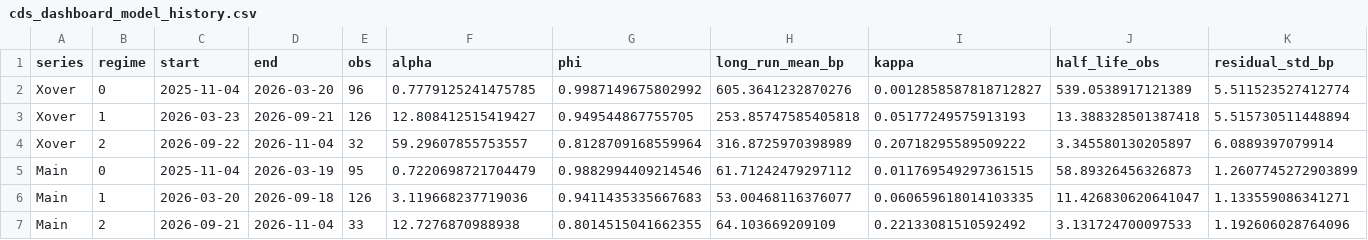
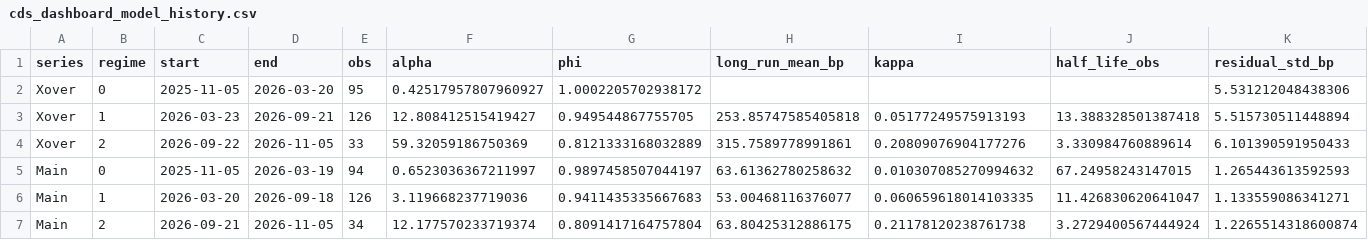
Before and after one commit to YieldShock13/CDX-Crossover, a CSV file: data/cds_dashboard_model_history.csv, drawn as a sheet; only a part is shown; the diff covers the shown part only; the diff names each change by its address in the sheet, - before the commit and + after, or states it on an @@ line.

```diff
--- a/data/cds_dashboard_model_history.csv
+++ b/data/cds_dashboard_model_history.csv
-C2 (start): 2025-11-04
+C2 (start): 2025-11-05
-E2 (obs): 96
+E2 (obs): 95
-F2 (alpha): 0.7779125241475785
+F2 (alpha): 0.42517957807960927
-G2 (phi): 0.9987149675802992
+G2 (phi): 1.0002205702938172
-H2 (long_run_mean_bp): 605.3641232870276
+H2 (long_run_mean_bp): (empty)
-I2 (kappa): 0.0012858587818712827
+I2 (kappa): (empty)
-J2 (half_life_obs): 539.0538917121389
+J2 (half_life_obs): (empty)
-K2 (residual_std_bp): 5.511523527412774
+K2 (residual_std_bp): 5.531212048438306
-D4 (end): 2026-11-04
+D4 (end): 2026-11-05
-E4 (obs): 32
+E4 (obs): 33
-F4 (alpha): 59.29607855753557
+F4 (alpha): 59.32059186750369
-G4 (phi): 0.8128709168559964
+G4 (phi): 0.8121333168032889
-H4 (long_run_mean_bp): 316.8725970398989
+H4 (long_run_mean_bp): 315.7589778991861
-I4 (kappa): 0.20718295589509222
+I4 (kappa): 0.20809076904177276
-J4 (half_life_obs): 3.345580130205897
+J4 (half_life_obs): 3.330984760889614
-K4 (residual_std_bp): 6.0889397079914
+K4 (residual_std_bp): 6.101390591950433
-C5 (start): 2025-11-04
+C5 (start): 2025-11-05
-E5 (obs): 95
+E5 (obs): 94
-F5 (alpha): 0.7220698721704479
+F5 (alpha): 0.6523036367211997
-G5 (phi): 0.9882994409214546
+G5 (phi): 0.9897458507044197
-H5 (long_run_mean_bp): 61.71242479297112
+H5 (long_run_mean_bp): 63.61362780258632
-I5 (kappa): 0.011769549297361515
+I5 (kappa): 0.010307085270994632
-J5 (half_life_obs): 58.89326456326873
+J5 (half_life_obs): 67.24958243147015
-K5 (residual_std_bp): 1.2607745272903899
+K5 (residual_std_bp): 1.265443613592593
-D7 (end): 2026-11-04
+D7 (end): 2026-11-05
-E7 (obs): 33
+E7 (obs): 34
-F7 (alpha): 12.7276870988938
+F7 (alpha): 12.177570233719374
-G7 (phi): 0.8014515041662355
+G7 (phi): 0.8091417164757804
-H7 (long_run_mean_bp): 64.103669209109
+H7 (long_run_mean_bp): 63.80425312886175
-I7 (kappa): 0.22133081510592492
+I7 (kappa): 0.21178120238761738
-J7 (half_life_obs): 3.131724700097533
+J7 (half_life_obs): 3.2729400567444924
-K7 (residual_std_bp): 1.192606028764096
+K7 (residual_std_bp): 1.2265514318600874
```
Also changed, not shown: 16 edited cells elsewhere in this file, data/cds_contract_series.csv, data/cds_dashboard_history.csv, 1 other file.
